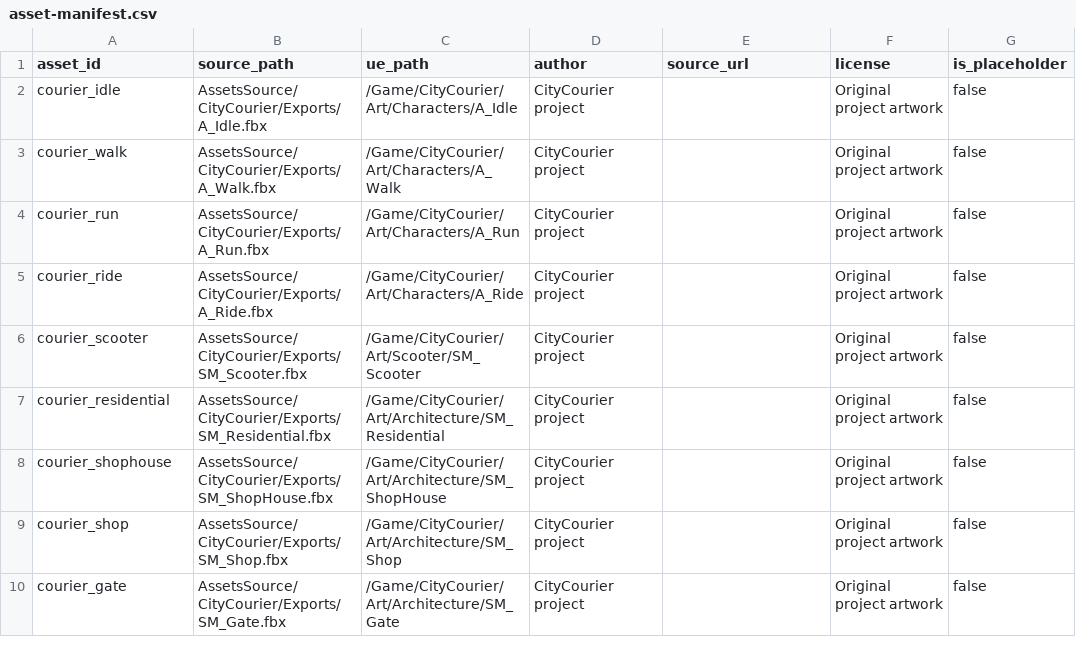
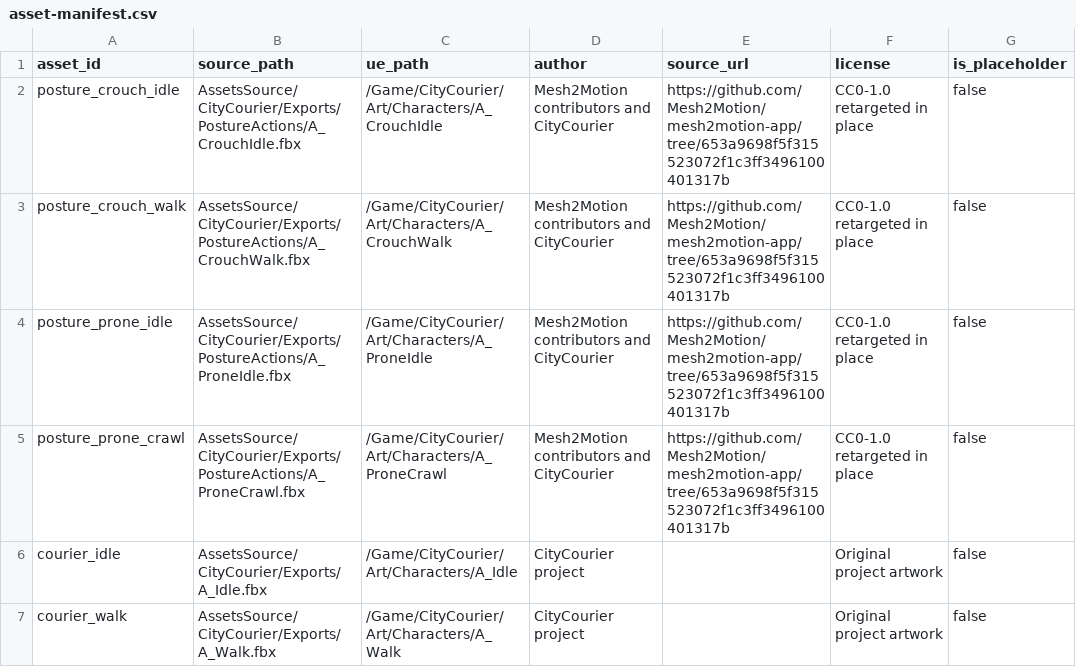
Before and after one commit to j1nwandalaohu/CityCourier, a CSV file: docs/art/asset-manifest.csv, drawn as a sheet; only a part is shown; the shorter side is filled out with more unchanged rows.

Commit message:
feat: add crouch, prone crawling and airborne punches

```diff
--- a/docs/art/asset-manifest.csv
+++ b/docs/art/asset-manifest.csv
@@ -1,2 +1,6 @@
 asset_id,source_path,ue_path,author,source_url,license,is_placeholder
+posture_crouch_idle,AssetsSource/CityCourier/Exports/PostureActions/A_CrouchIdle.fbx,/Game/CityCourier/Art/Characters/A_CrouchIdle,Mesh2Motion contributors and CityCourier,https://github.com/Mesh2Motion/mesh2motion-app/tree/653a9698f5f315523072f1c3ff3496100401317b,CC0-1.0 retargeted in place,false
+posture_crouch_walk,AssetsSource/CityCourier/Exports/PostureActions/A_CrouchWalk.fbx,/Game/CityCourier/Art/Characters/A_CrouchWalk,Mesh2Motion contributors and CityCourier,https://github.com/Mesh2Motion/mesh2motion-app/tree/653a9698f5f315523072f1c3ff3496100401317b,CC0-1.0 retargeted in place,false
+posture_prone_idle,AssetsSource/CityCourier/Exports/PostureActions/A_ProneIdle.fbx,/Game/CityCourier/Art/Characters/A_ProneIdle,Mesh2Motion contributors and CityCourier,https://github.com/Mesh2Motion/mesh2motion-app/tree/653a9698f5f315523072f1c3ff3496100401317b,CC0-1.0 retargeted in place,false
+posture_prone_crawl,AssetsSource/CityCourier/Exports/PostureActions/A_ProneCrawl.fbx,/Game/CityCourier/Art/Characters/A_ProneCrawl,Mesh2Motion contributors and CityCourier,https://github.com/Mesh2Motion/mesh2motion-app/tree/653a9698f5f315523072f1c3ff3496100401317b,CC0-1.0 retargeted in place,false
 courier_idle,AssetsSource/CityCourier/Exports/A_Idle.fbx,/Game/CityCourier/Art/Characters/A_Idle,CityCourier project,,Original project artwork,false
```
Also changed, not shown: 24 other files.
